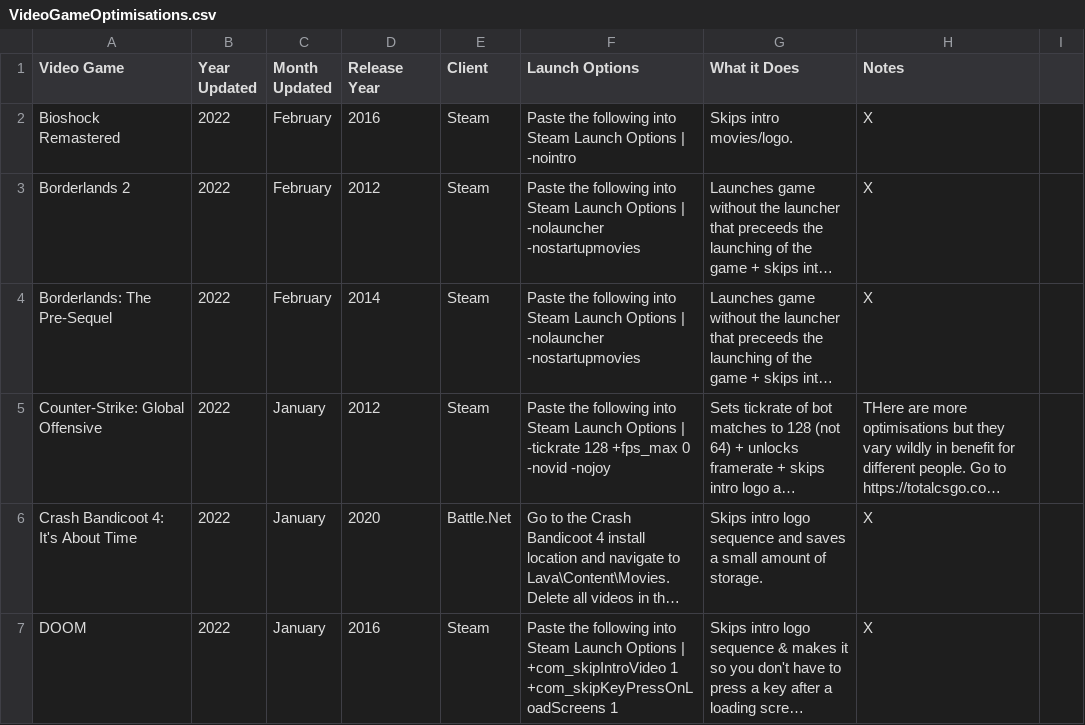
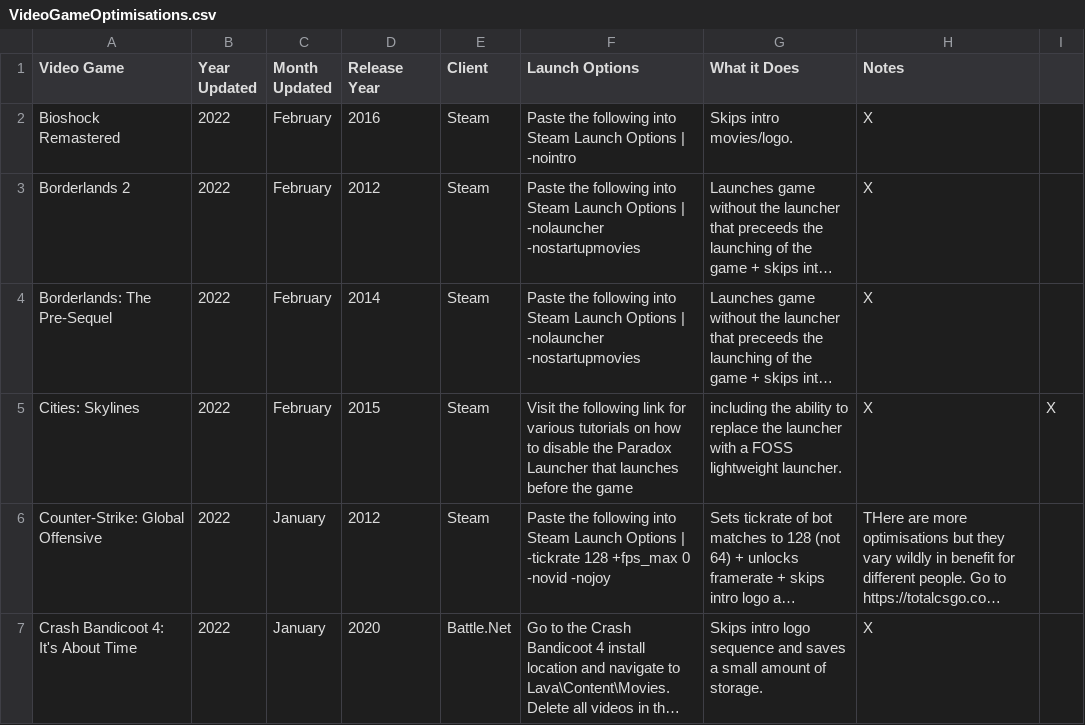
Before and after one commit to TomDotCom4/videogameoptimisations, a CSV file: VideoGameOptimisations.csv, drawn as a sheet; only a part is shown; the shorter side is filled out with more unchanged rows; long unchanged cells end in …; the diff names each change by its address in the sheet, - before the commit and + after, or states it on an @@ line.

Commit message:
Update VideoGameOptimisations.csv

```diff
--- a/VideoGameOptimisations.csv
+++ b/VideoGameOptimisations.csv
+row 5: Cities: Skylines | 2022 | February | 2015 | Steam | Visit the following link for various tutorials on how to disable the Paradox Launcher that launches before the game | including the ability to replace the launcher with a FOSS lightweight launcher. | X | X
```
